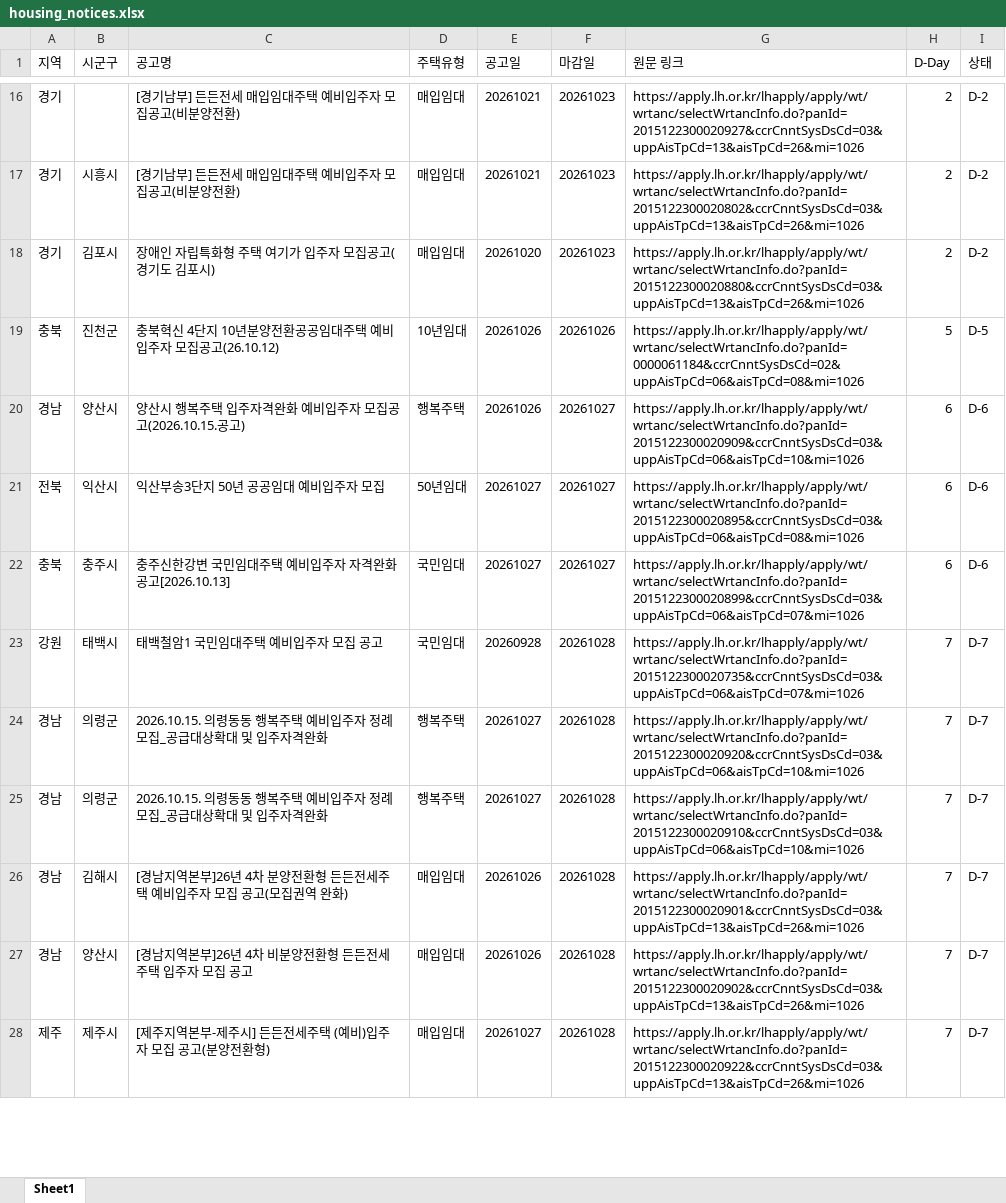
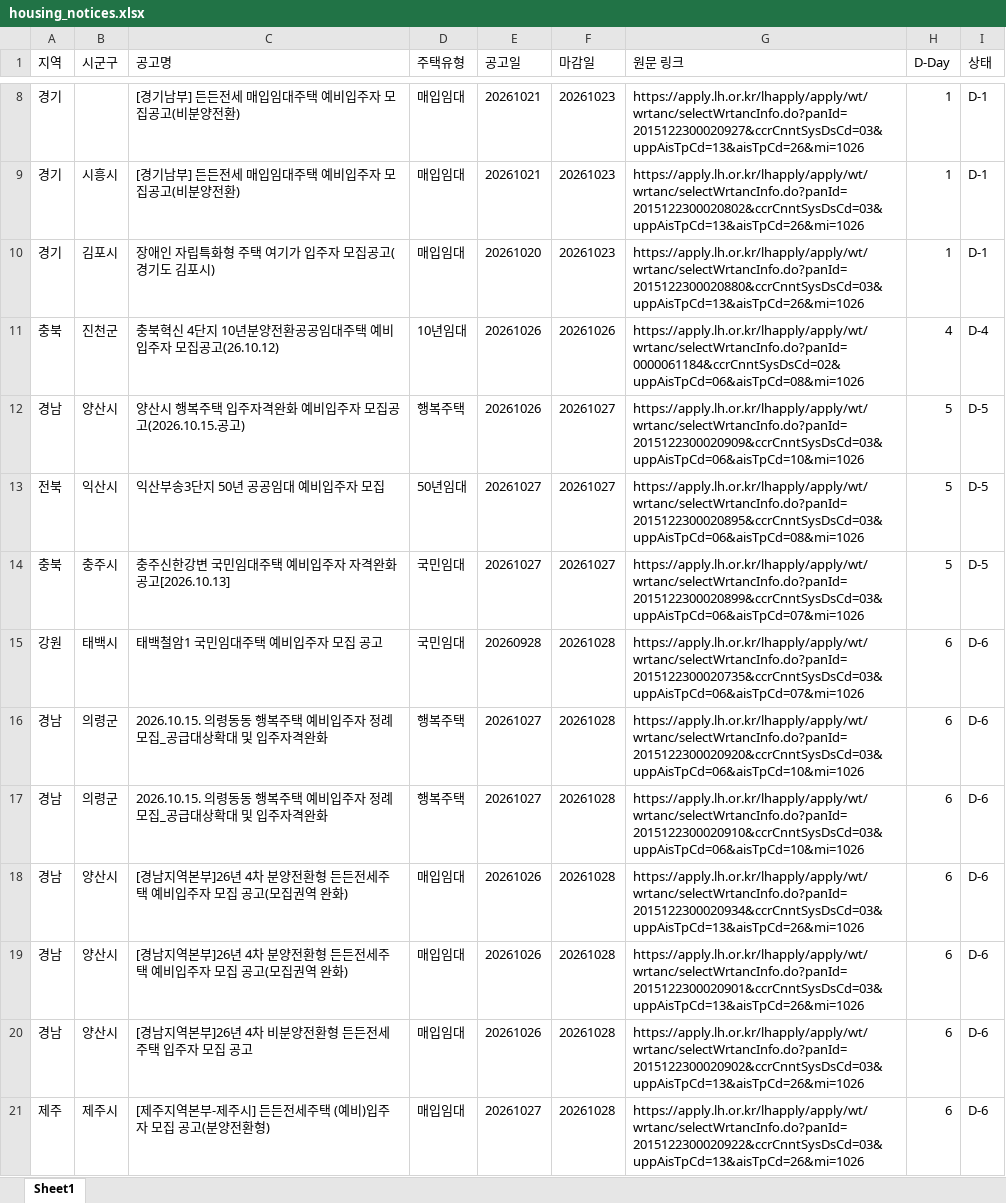
Before and after one commit to wnsdnjs867-svg/housing-dashboard, an Excel workbook: housing_notices.xlsx, sheet Sheet1, drawn as a sheet; only a part is shown, gaps mark what is left out; values as stored, in another font and other column widths than the file's, no borders; addresses are those after the commit; the diff covers the shown part only; the diff names each change by its address in the sheet, - before the commit and + after, or states it on an @@ line.

```diff
--- a/housing_notices.xlsx (sheet Sheet1)
+++ b/housing_notices.xlsx (sheet Sheet1)
-H8:H10 (D-Day): 2
+H8:H10 (D-Day): 1
-I8:I10 (상태): D-2
+I8:I10 (상태): D-1
-H11 (D-Day): 5
+H11 (D-Day): 4
-I11 (상태): D-5
+I11 (상태): D-4
-H12:H14 (D-Day): 6
+H12:H14 (D-Day): 5
-I12:I14 (상태): D-6
+I12:I14 (상태): D-5
-H15:H17 (D-Day): 7
+H15:H17 (D-Day): 6
-I15:I17 (상태): D-7
+I15:I17 (상태): D-6
+row 18: 경남 | 양산시 | [경남지역본부]26년 4차 분양전환형 든든전세주택 예비입주자 모집 공고(모집권역 완화) | 매입임대 | 20261026 | 20261028 | https://apply.lh.or.kr/lhapply/apply/wt/wrtanc/selectWrtancInfo.do?panId=2015122300020934&ccrCnntSysDsCd=03&uppAisTpCd=13&aisTpCd=26&mi=1026 | 6 | D-6
-B19 (시군구): 김해시
+B19 (시군구): 양산시
-H19:H21 (D-Day): 7
+H19:H21 (D-Day): 6
-I19:I21 (상태): D-7
+I19:I21 (상태): D-6
```
Also changed, not shown: other rows of this sheet, 2 other files.
